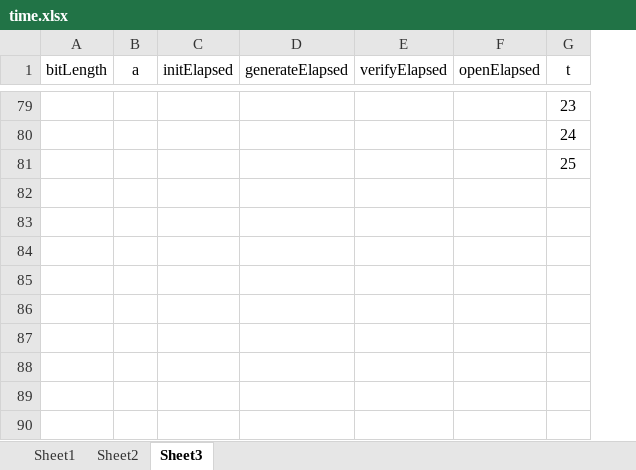
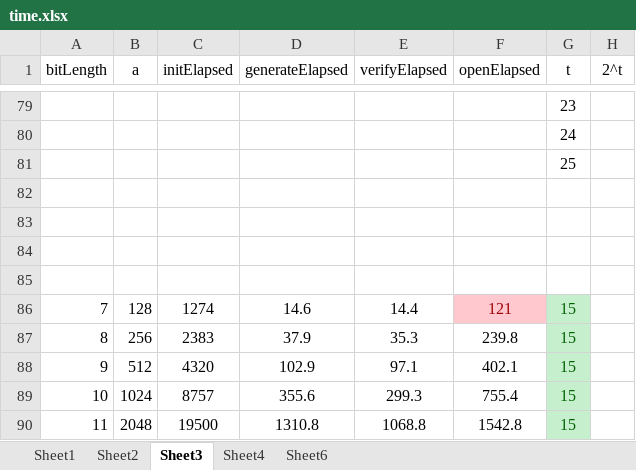
Before and after one commit to PsyduckLiu/RandomnessBeacon3.0, an Excel workbook: timed commitmet experiment/ClassGroup/time.xlsx, sheet Sheet3, drawn as a sheet; only a part is shown, gaps mark what is left out; values as stored, in another font and other column widths than the file's, no borders; charts and pictures not drawn; the diff covers the shown part only; the diff names each change by its address in the sheet, - before the commit and + after, or states it on an @@ line.

```diff
--- a/timed commitmet experiment/ClassGroup/time.xlsx (sheet Sheet3)
+++ b/timed commitmet experiment/ClassGroup/time.xlsx (sheet Sheet3)
+sheet tab: Sheet4
+sheet tab: Sheet6
+column H (2^t), empty
+row 82: (empty)
+row 83: (empty)
+row 84: (empty)
+row 85: (empty)
+row 86: 7 | 128 | 1274 | 14.6 | 14.4 | 121 | 15
+row 87: 8 | 256 | 2383 | 37.9 | 35.3 | 239.8 | 15
+row 88: 9 | 512 | 4320 | 102.9 | 97.1 | 402.1 | 15
+row 89: 10 | 1024 | 8757 | 355.6 | 299.3 | 755.4 | 15
+row 90: 11 | 2048 | 19500 | 1310.8 | 1068.8 | 1542.8 | 15
```
Also changed, not shown: 38 added rows, 38 removed rows and 4 edited cells elsewhere in this sheet, charts or pictures, 56 other files.
